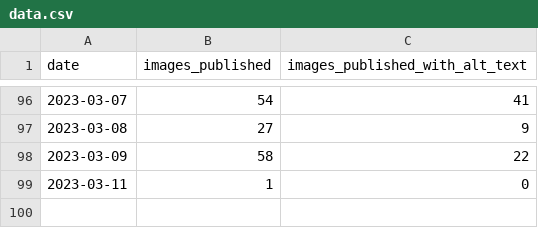
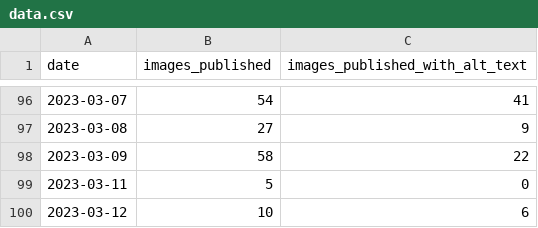
Before and after one commit to michigandaily/alt-text-tracker, a CSV file: data.csv, drawn as a sheet; only a part is shown, gaps mark what is left out.

```diff
--- a/data.csv
+++ b/data.csv
@@ -98,2 +98,3 @@ date,images_published,images_published_with_alt_text
 2023-03-09,58,22
-2023-03-11,1,0
+2023-03-11,5,0
+2023-03-12,10,6
```
